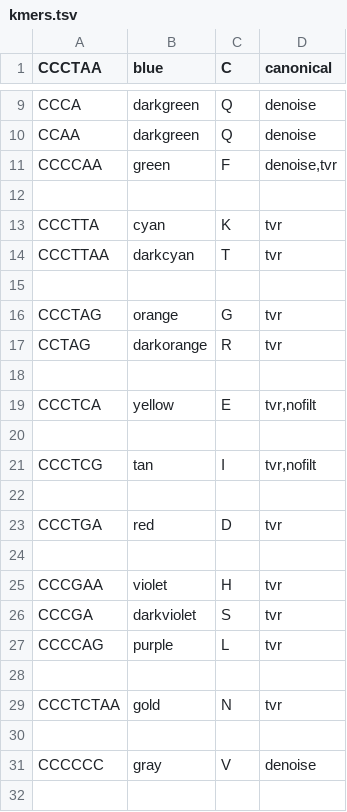
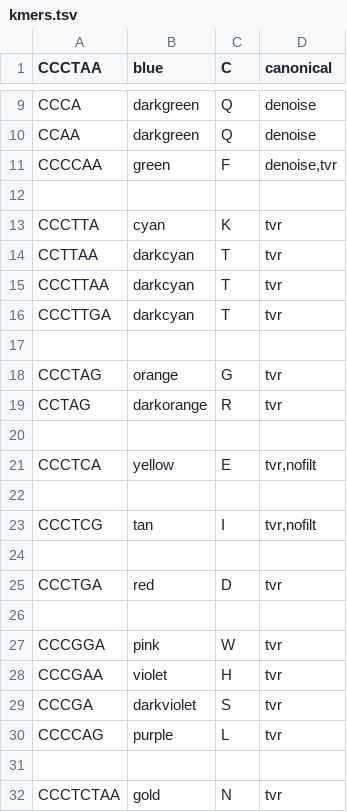
Before and after one commit to zstephens/telogator2, a TSV file: resources/kmers.tsv, drawn as a sheet; only a part is shown, gaps mark what is left out; the shorter side is filled out with more unchanged rows.

Commit message:
more kmers

```diff
--- a/resources/kmers.tsv
+++ b/resources/kmers.tsv
@@ -13,3 +13,5 @@ CCCCAA	green	F	denoise,tvr
 CCCTTA	cyan	K	tvr
+CCTTAA	darkcyan	T	tvr
 CCCTTAA	darkcyan	T	tvr
+CCCTTGA	darkcyan	T	tvr
 
@@ -24,2 +26,3 @@ CCCTGA	red	D	tvr
 
+CCCGGA	pink	W	tvr
 CCCGAA	violet	H	tvr
```
Also changed, not shown: 1 other file.
